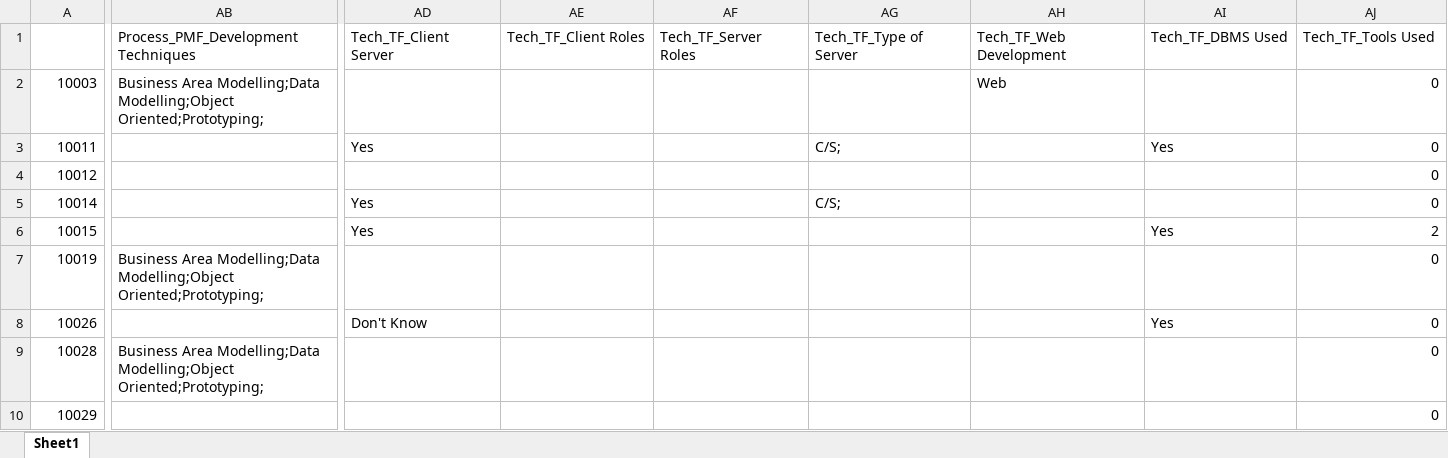
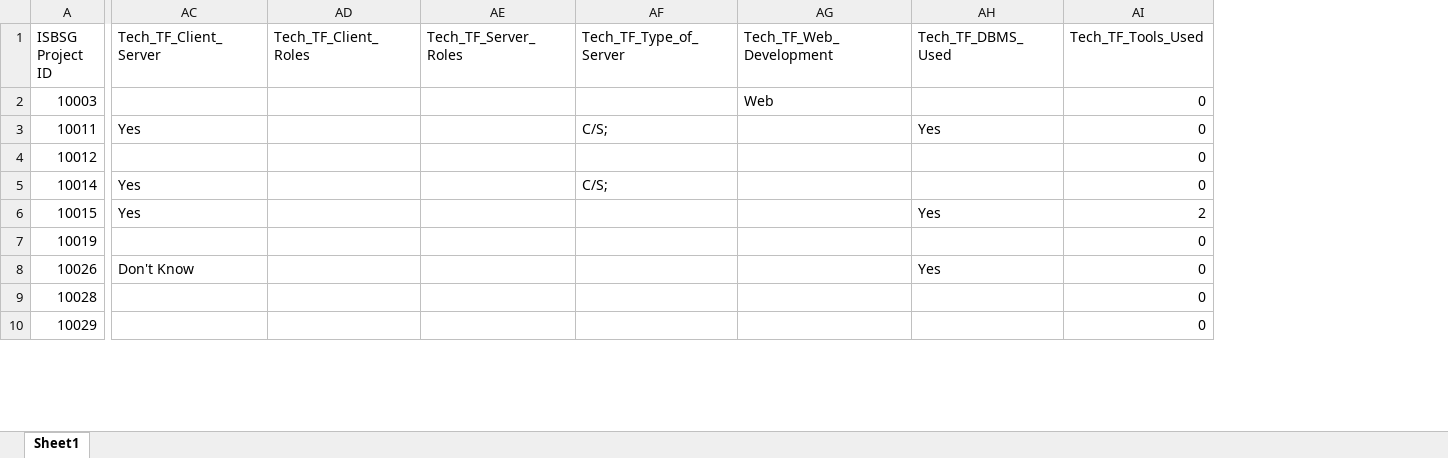
Before and after one commit to jdchen5/early_agile_estimator, an Excel workbook: data/ISBSG2016R1.1-Formatted4CSVAgileOnly.xlsx, sheet Sheet1, drawn as a sheet; only a part is shown, gaps mark what is left out; values as stored, in another font and other column widths than the file's, no borders; removed rows and columns are numbered as before the commit, all else as after; the diff covers the shown part only; the diff names each change by its address in the sheet, - before the commit and + after, or states it on an @@ line.

Commit message:
Update ISBSG2016R1.1-Formatted4CSVAgileOnly.xlsx

```diff
--- a/data/ISBSG2016R1.1-Formatted4CSVAgileOnly.xlsx (sheet Sheet1)
+++ b/data/ISBSG2016R1.1-Formatted4CSVAgileOnly.xlsx (sheet Sheet1)
-column AB, rows 1-9: Process_PMF_Development Techniques | Business Area Modelling;Data Modelling;Object Oriented;Prototyping; |  |  |  |  | Business Area Modelling;Data Modelling;Object Oriented;Prototyping; |  | Business Area Modelling;Data Modelling;Object Oriented;Prototyping;
-A1: (empty)
+A1: ISBSG Project ID
-AC1: Tech_TF_Client Server
+AC1: Tech_TF_Client_Server
-AD1: Tech_TF_Client Roles
+AD1: Tech_TF_Client_Roles
-AE1: Tech_TF_Server Roles
+AE1: Tech_TF_Server_Roles
-AF1: Tech_TF_Type of Server
+AF1: Tech_TF_Type_of_Server
-AG1: Tech_TF_Web Development
+AG1: Tech_TF_Web_Development
-AH1: Tech_TF_DBMS Used
+AH1: Tech_TF_DBMS_Used
-AI1: Tech_TF_Tools Used
+AI1: Tech_TF_Tools_Used
```
Also changed, not shown: 16 edited cells elsewhere in this sheet.
